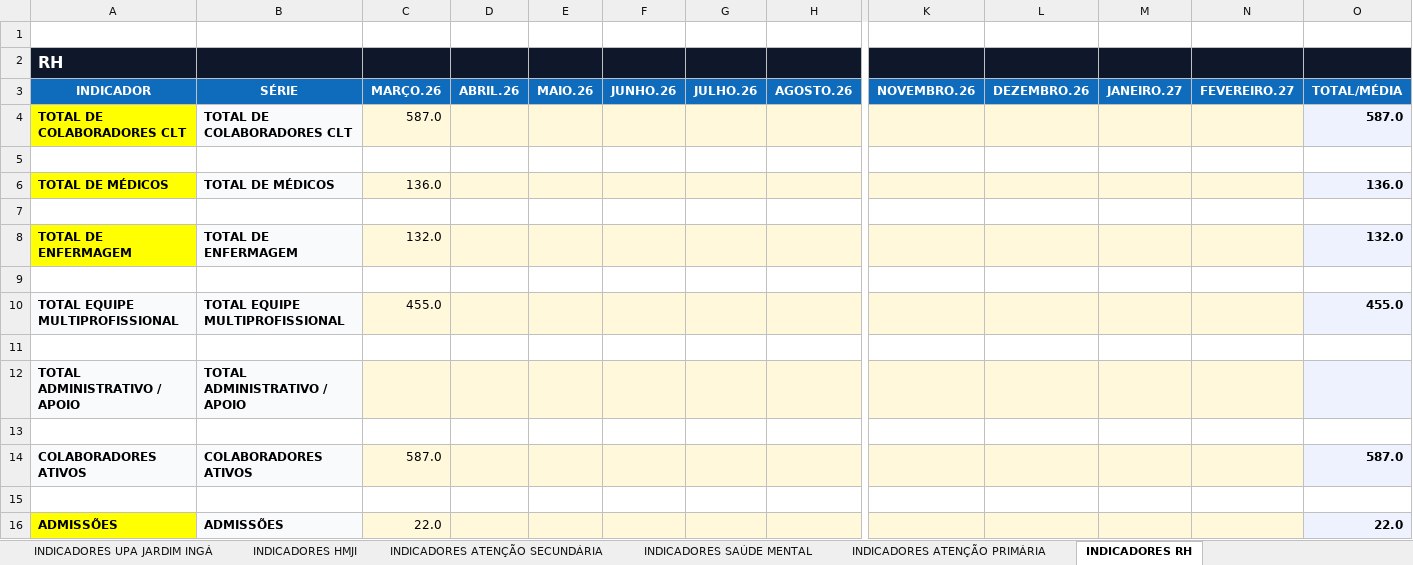
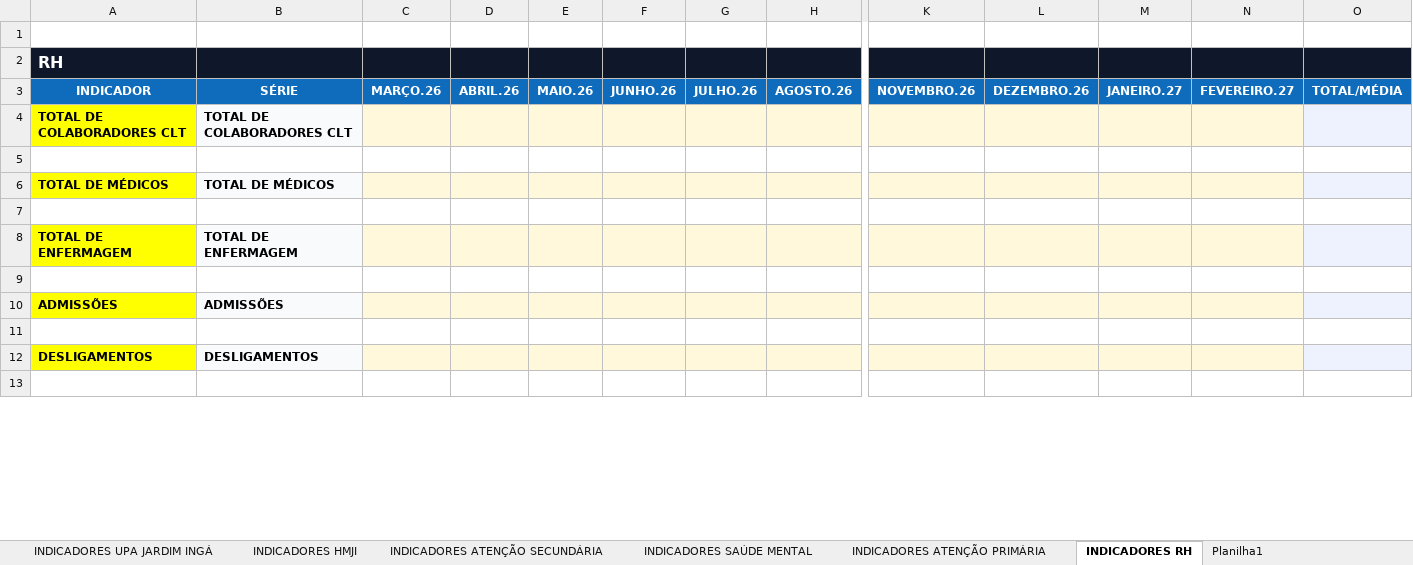
Before and after one commit to angelomdc12-afk/bi-municipio, an Excel workbook: PowerBI/dashboard_municipio.xlsx, sheet INDICADORES RH, drawn as a sheet; only a part is shown, gaps mark what is left out; values as stored, in another font and other column widths than the file's, no borders; removed rows and columns are numbered as before the commit, all else as after; rows hold the shown columns only; the diff covers the shown part only; the diff names each change by its address in the sheet, - before the commit and + after, or states it on an @@ line.

```diff
--- a/PowerBI/dashboard_municipio.xlsx (sheet INDICADORES RH)
+++ b/PowerBI/dashboard_municipio.xlsx (sheet INDICADORES RH)
+sheet tab: Planilha1
-C4: 587.0
+C4: (empty)
-O4: 587.0
+O4: (empty)
-C6: 136.0
+C6: (empty)
-O6: 136.0
+O6: (empty)
-C8: 132.0
+C8: (empty)
-O8: 132.0
+O8: (empty)
-row 10: TOTAL EQUIPE MULTIPROFISSIONAL | TOTAL EQUIPE MULTIPROFISSIONAL | 455.0 |  |  |  |  |  |  |  |  |  | 455.0
+row 10: ADMISSÕES | ADMISSÕES
-row 12: TOTAL ADMINISTRATIVO / APOIO | TOTAL ADMINISTRATIVO / APOIO
+row 12: DESLIGAMENTOS | DESLIGAMENTOS
-row 14: COLABORADORES ATIVOS | COLABORADORES ATIVOS | 587.0 |  |  |  |  |  |  |  |  |  | 587.0
-row 15: (empty)
-row 16: ADMISSÕES | ADMISSÕES | 22.0 |  |  |  |  |  |  |  |  |  | 22.0
```
Also changed, not shown: 4 added rows, 32 removed rows, 4 edited cells and cell formats elsewhere in this sheet, sheet INDICADORES UPA LUZIÂNIA, sheet INDICADORES UPA JARDIM INGÁ, sheet INDICADORES HMJI, sheet METAS DO PLANO DE TRABALHO, sheet INDICADORES ATENÇÃO SECUNDÁRIA, sheet INDICADORES ATENÇÃO PRIMÁRIA, 1 more sheet, formulas that keep their value, 1 other file.
